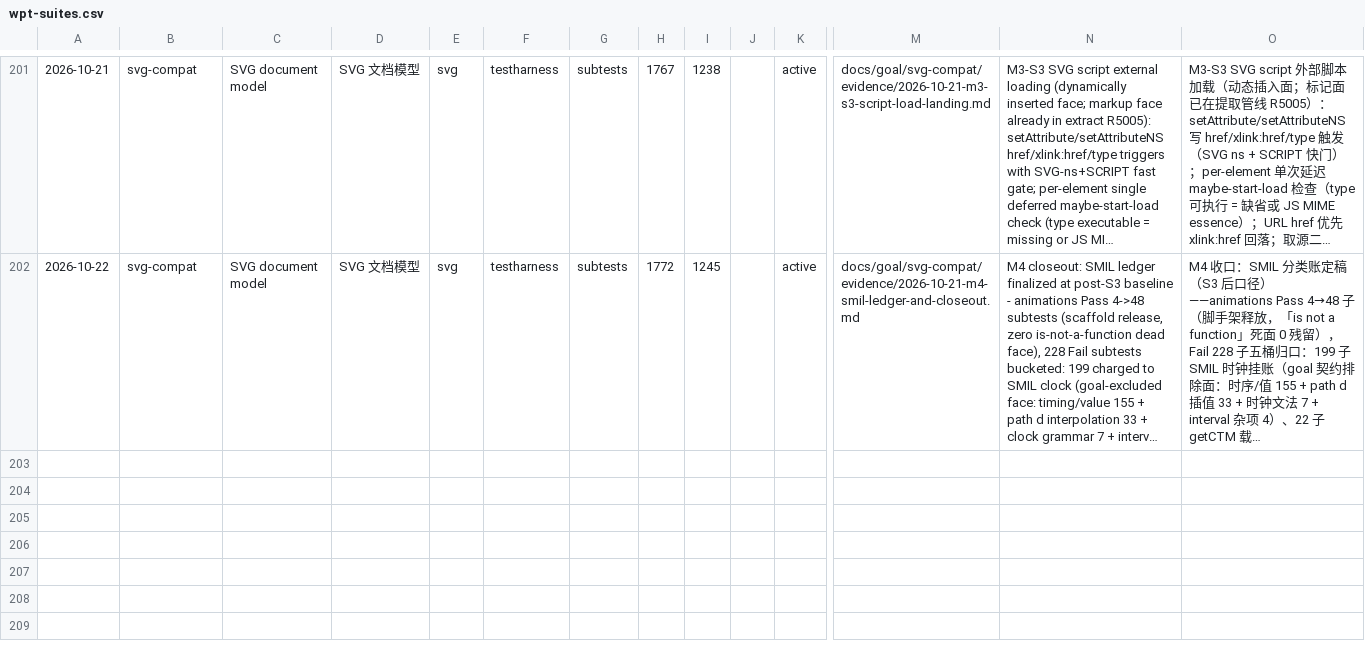
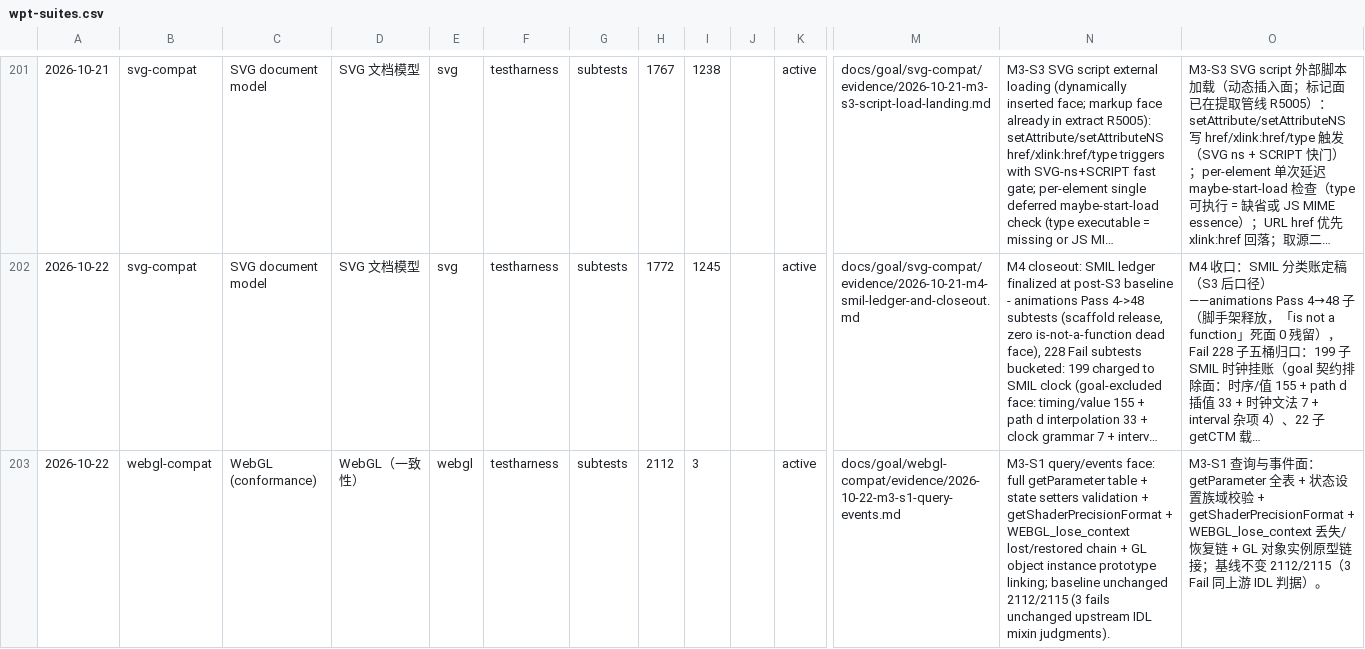
Before and after one commit to leizongmin/ZeroWeb, a CSV file: docs/compat/trends/wpt-suites.csv, drawn as a sheet; only a part is shown, gaps mark what is left out; long unchanged cells end in …; rows hold the shown columns only; the diff names each change by its address in the sheet, - before the commit and + after, or states it on an @@ line.

```diff
--- a/docs/compat/trends/wpt-suites.csv
+++ b/docs/compat/trends/wpt-suites.csv
+row 203: 2026-10-22 | webgl-compat | WebGL (conformance) | WebGL（一致性） | webgl | testharness | subtests | 2112 | 3 |  | active | docs/goal/webgl-compat/evidence/2026-10-22-m3-s1-query-events.md | M3-S1 query/events face: full getParameter table + state setters validation + getShaderPrecisionFormat + WEBGL_lose_context lost/restored chain + GL object instance prototype linking; baseline unchanged 2112/2115 (3 fails unchanged upstream IDL mixin judgments). | M3-S1 查询与事件面：getParameter 全表 + 状态设置族域校验 + getShaderPrecisionFormat + WEBGL_lose_context 丢失/恢复链 + GL 对象实例原型链接；基线不变 2112/2115（3 Fail 同上游 IDL 判据）。
```
Also changed, not shown: 8 other files.
